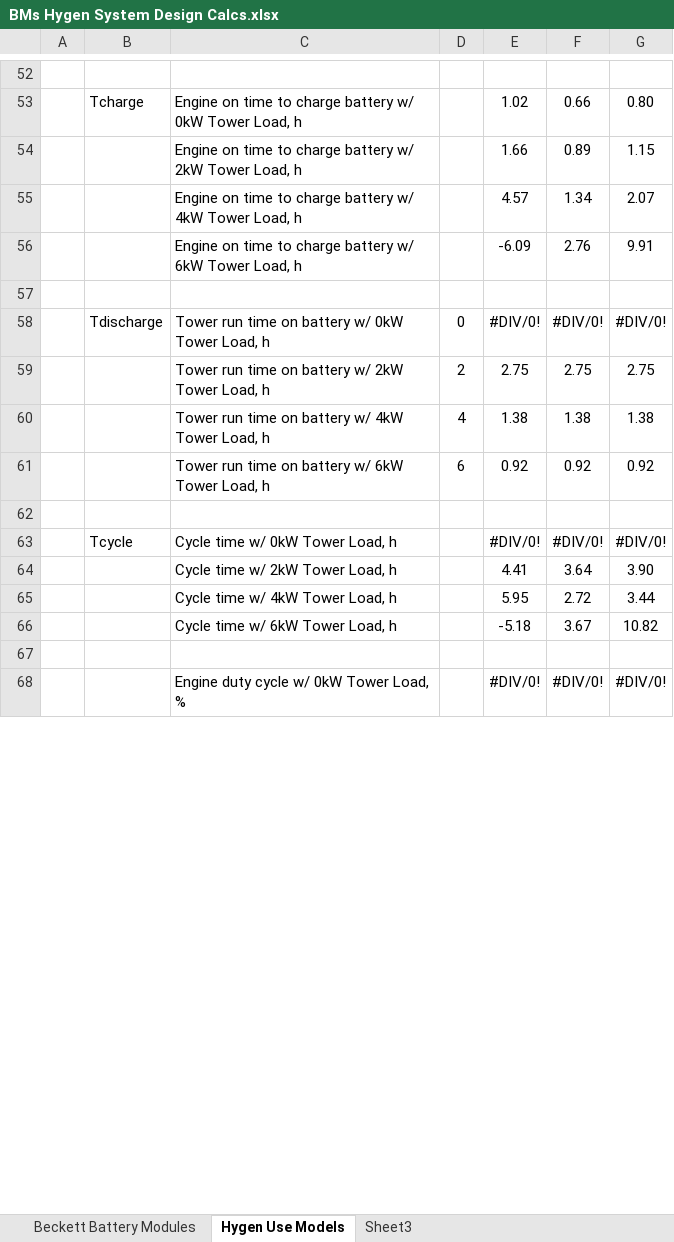
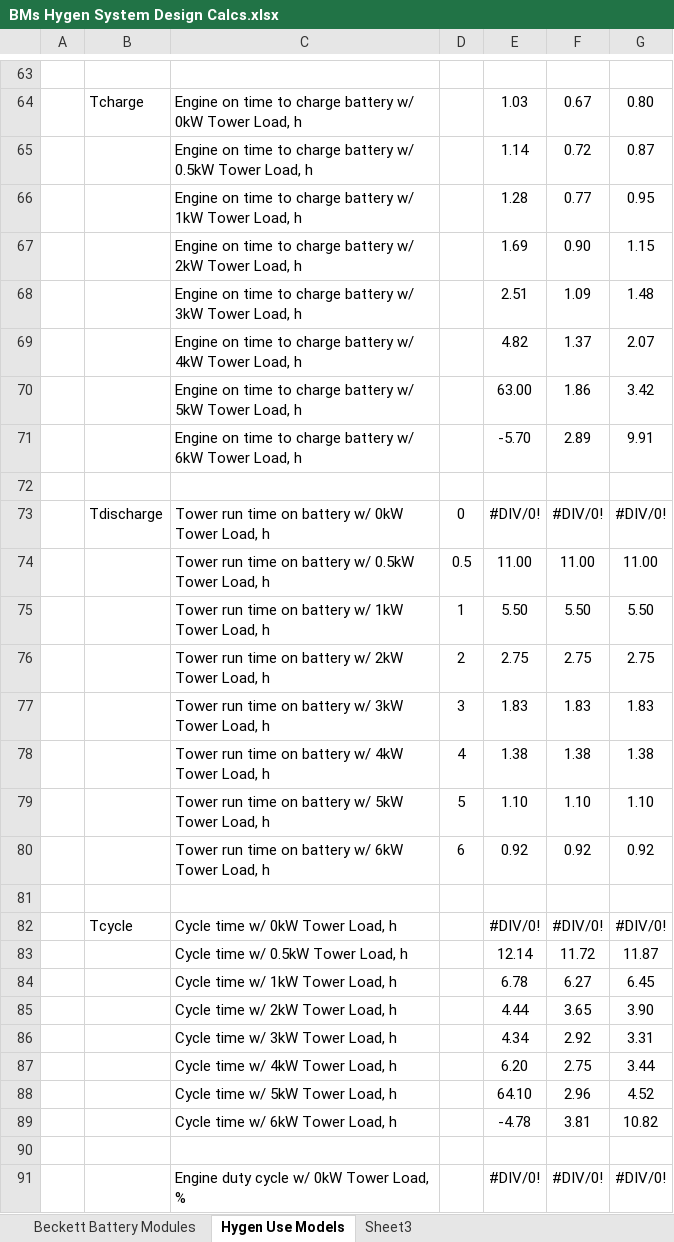
Before and after one commit to BillMarty/PPI_Cdocs, an Excel workbook: Control and Data Systems/BMs Hygen System Design Calcs.xlsx, sheet Hygen Use Models, drawn as a sheet; only a part is shown, gaps mark what is left out; values as stored, in another font and other column widths than the file's, no borders; charts and pictures not drawn; removed rows and columns are numbered as before the commit, all else as after; the diff covers the shown part only; the diff names each change by its address in the sheet, - before the commit and + after, or states it on an @@ line.

Commit message:
Calculated model parameters at more load points: 0.5, 1, 2, 3, 4, 5, 6 kW Added plot of engine life and battery life vs. load.

```diff
--- a/Control and Data Systems/BMs Hygen System Design Calcs.xlsx (sheet Hygen Use Models)
+++ b/Control and Data Systems/BMs Hygen System Design Calcs.xlsx (sheet Hygen Use Models)
-E64: 1.02
+E64: 1.03
-F64: 0.66
+F64: 0.67
-row 54:  |  | Engine on time to charge battery w/ 2kW Tower Load, h |  | 1.66 | 0.89 | 1.15
-row 55:  |  | Engine on time to charge battery w/ 4kW Tower Load, h |  | 4.57 | 1.34 | 2.07
-row 56:  |  | Engine on time to charge battery w/ 6kW Tower Load, h |  | -6.09 | 2.76 | 9.91
+row 65:  |  | Engine on time to charge battery w/ 0.5kW Tower Load, h |  | 1.14 | 0.72 | 0.87
+row 66:  |  | Engine on time to charge battery w/ 1kW Tower Load, h |  | 1.28 | 0.77 | 0.95
+row 67:  |  | Engine on time to charge battery w/ 2kW Tower Load, h |  | 1.69 | 0.90 | 1.15
+row 68:  |  | Engine on time to charge battery w/ 3kW Tower Load, h |  | 2.51 | 1.09 | 1.48
+row 69:  |  | Engine on time to charge battery w/ 4kW Tower Load, h |  | 4.82 | 1.37 | 2.07
+row 70:  |  | Engine on time to charge battery w/ 5kW Tower Load, h |  | 63.00 | 1.86 | 3.42
+row 71:  |  | Engine on time to charge battery w/ 6kW Tower Load, h |  | -5.70 | 2.89 | 9.91
+row 74:  |  | Tower run time on battery w/ 0.5kW Tower Load, h | 0.5 | 11.00 | 11.00 | 11.00
+row 75:  |  | Tower run time on battery w/ 1kW Tower Load, h | 1 | 5.50 | 5.50 | 5.50
+row 77:  |  | Tower run time on battery w/ 3kW Tower Load, h | 3 | 1.83 | 1.83 | 1.83
+row 79:  |  | Tower run time on battery w/ 5kW Tower Load, h | 5 | 1.10 | 1.10 | 1.10
-row 64:  |  | Cycle time w/ 2kW Tower Load, h |  | 4.41 | 3.64 | 3.90
-row 65:  |  | Cycle time w/ 4kW Tower Load, h |  | 5.95 | 2.72 | 3.44
-row 66:  |  | Cycle time w/ 6kW Tower Load, h |  | -5.18 | 3.67 | 10.82
+row 83:  |  | Cycle time w/ 0.5kW Tower Load, h |  | 12.14 | 11.72 | 11.87
+row 84:  |  | Cycle time w/ 1kW Tower Load, h |  | 6.78 | 6.27 | 6.45
+row 85:  |  | Cycle time w/ 2kW Tower Load, h |  | 4.44 | 3.65 | 3.90
+row 86:  |  | Cycle time w/ 3kW Tower Load, h |  | 4.34 | 2.92 | 3.31
+row 87:  |  | Cycle time w/ 4kW Tower Load, h |  | 6.20 | 2.75 | 3.44
+row 88:  |  | Cycle time w/ 5kW Tower Load, h |  | 64.10 | 2.96 | 4.52
+row 89:  |  | Cycle time w/ 6kW Tower Load, h |  | -4.78 | 3.81 | 10.82
```
Also changed, not shown: 41 added rows, 14 removed rows, 22 edited cells and cell formats elsewhere in this sheet, formulas that keep their value, charts or pictures.
